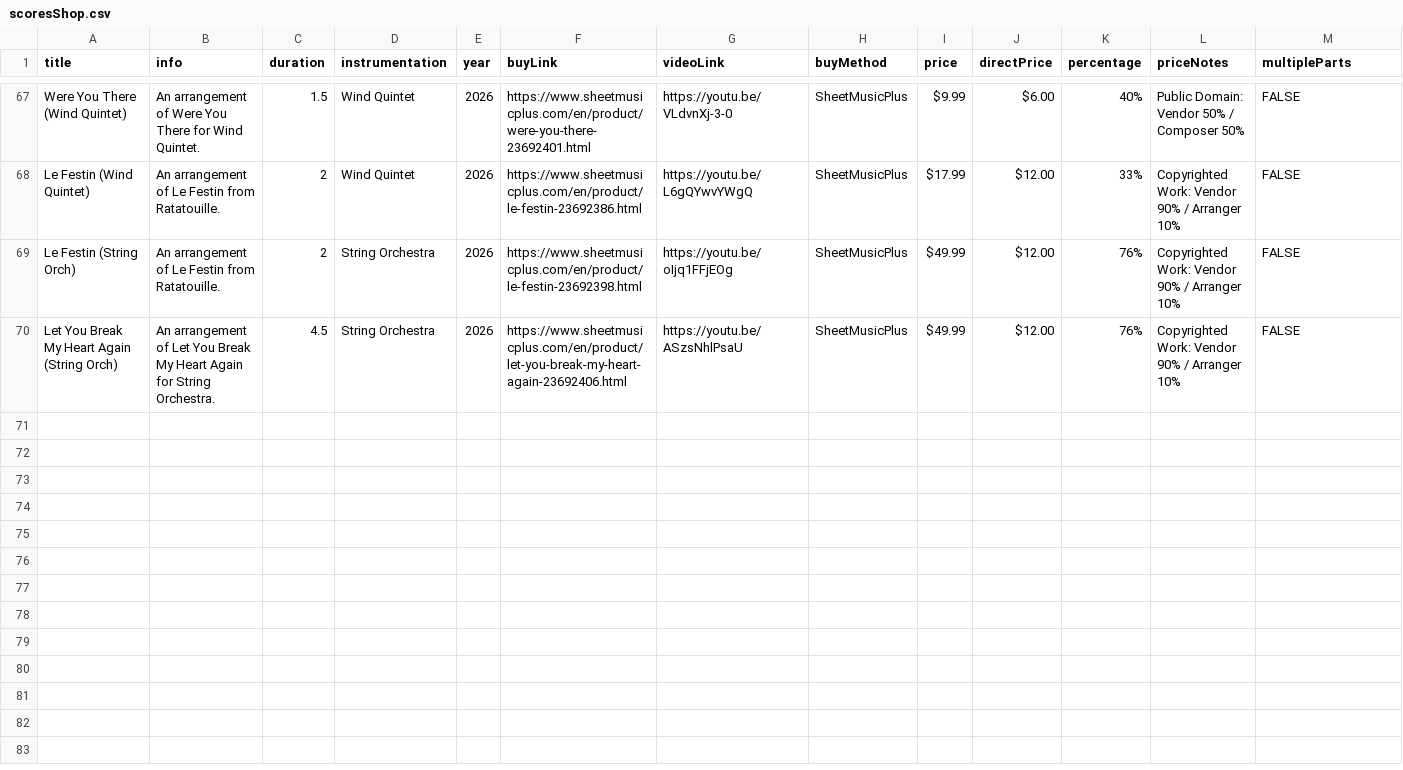
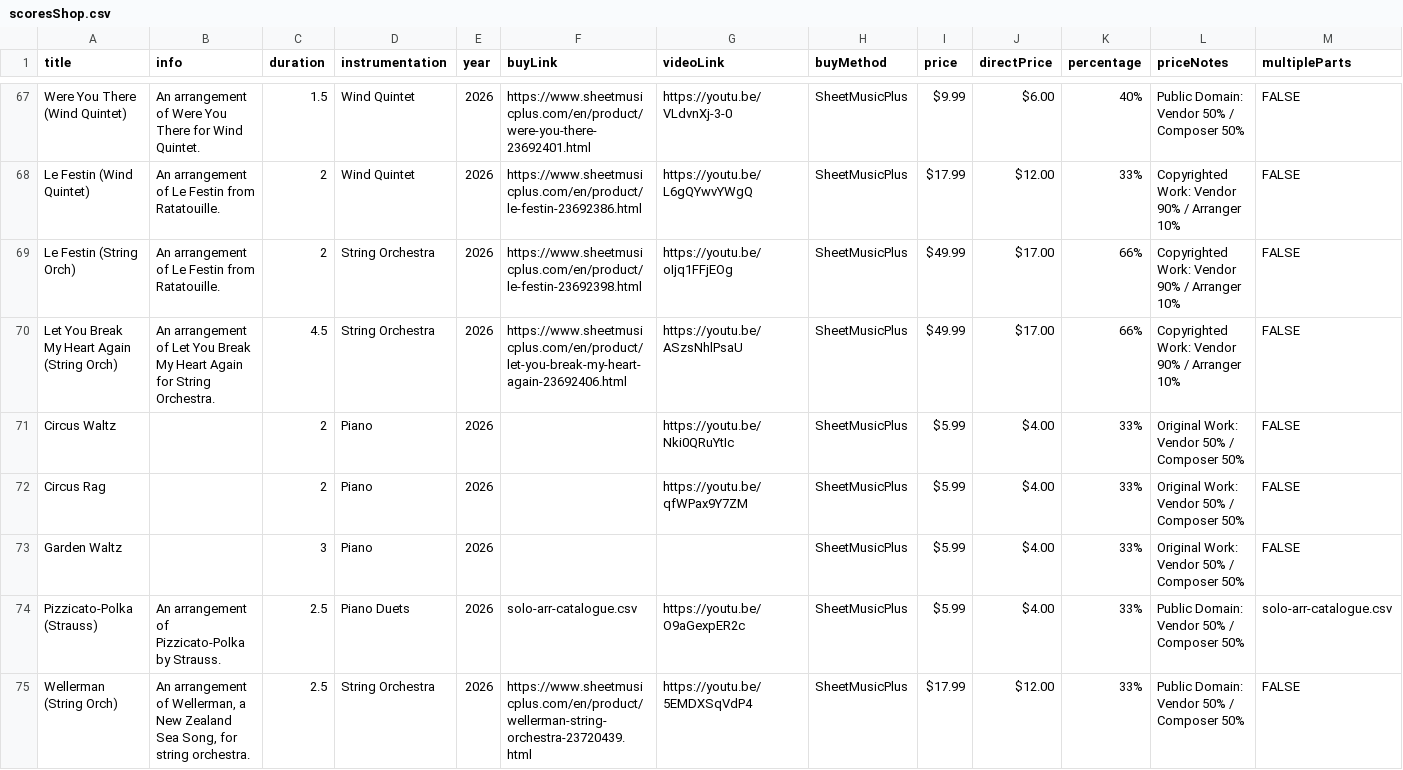
Before and after one commit to mkend291/parakeetpress, a CSV file: pp_files/pp_store/scoresShop.csv, drawn as a sheet; only a part is shown, gaps mark what is left out.

```diff
--- a/pp_files/pp_store/scoresShop.csv
+++ b/pp_files/pp_store/scoresShop.csv
@@ -68,3 +68,8 @@ Were You There (Wind Quintet),An arrangement of Were You There for Wind Quintet.
 Le Festin (Wind Quintet),An arrangement of Le Festin from Ratatouille.,2,Wind Quintet,2026,https://www.sheetmusicplus.com/en/product/le-festin-23692386.html,https://youtu.be/L6gQYwvYWgQ,SheetMusicPlus,$17.99 ,$12.00 ,33%,Copyrighted Work: Vendor 90% / Arranger 10%,FALSE
-Le Festin (String Orch),An arrangement of Le Festin from Ratatouille.,2,String Orchestra,2026,https://www.sheetmusicplus.com/en/product/le-festin-23692398.html,https://youtu.be/oIjq1FFjEOg,SheetMusicPlus,$49.99 ,$12.00 ,76%,Copyrighted Work: Vendor 90% / Arranger 10%,FALSE
-Let You Break My Heart Again (String Orch),An arrangement of Let You Break My Heart Again for String Orchestra. ,4.5,String Orchestra,2026,https://www.sheetmusicplus.com/en/product/let-you-break-my-heart-again-23692406.html,https://youtu.be/ASzsNhlPsaU,SheetMusicPlus,$49.99 ,$12.00 ,76%,Copyrighted Work: Vendor 90% / Arranger 10%,FALSE
+Le Festin (String Orch),An arrangement of Le Festin from Ratatouille.,2,String Orchestra,2026,https://www.sheetmusicplus.com/en/product/le-festin-23692398.html,https://youtu.be/oIjq1FFjEOg,SheetMusicPlus,$49.99 ,$17.00 ,66%,Copyrighted Work: Vendor 90% / Arranger 10%,FALSE
+Let You Break My Heart Again (String Orch),An arrangement of Let You Break My Heart Again for String Orchestra. ,4.5,String Orchestra,2026,https://www.sheetmusicplus.com/en/product/let-you-break-my-heart-again-23692406.html,https://youtu.be/ASzsNhlPsaU,SheetMusicPlus,$49.99 ,$17.00 ,66%,Copyrighted Work: Vendor 90% / Arranger 10%,FALSE
+Circus Waltz,,2,Piano,2026,,https://youtu.be/Nki0QRuYtIc,SheetMusicPlus,$5.99 ,$4.00 ,33%,Original Work: Vendor 50% / Composer 50%,FALSE
+Circus Rag,,2,Piano,2026,,https://youtu.be/qfWPax9Y7ZM,SheetMusicPlus,$5.99 ,$4.00 ,33%,Original Work: Vendor 50% / Composer 50%,FALSE
+Garden Waltz,,3,Piano,2026,,,SheetMusicPlus,$5.99 ,$4.00 ,33%,Original Work: Vendor 50% / Composer 50%,FALSE
+Pizzicato-Polka (Strauss),An arrangement of Pizzicato-Polka by Strauss.,2.5,Piano Duets,2026,solo-arr-catalogue.csv,https://youtu.be/O9aGexpER2c,SheetMusicPlus,$5.99 ,$4.00 ,33%,Public Domain: Vendor 50% / Composer 50%,solo-arr-catalogue.csv
+Wellerman (String Orch),"An arrangement of Wellerman, a New Zealand Sea Song, for string orchestra.",2.5,String Orchestra,2026,https://www.sheetmusicplus.com/en/product/wellerman-string-orchestra-23720439.html,https://youtu.be/5EMDXSqVdP4,SheetMusicPlus,$17.99 ,$12.00 ,33%,Public Domain: Vendor 50% / Composer 50%,FALSE
```
Also changed, not shown: pp_files/pp_store/solo-arr-catalogue.csv, 3 other files.
